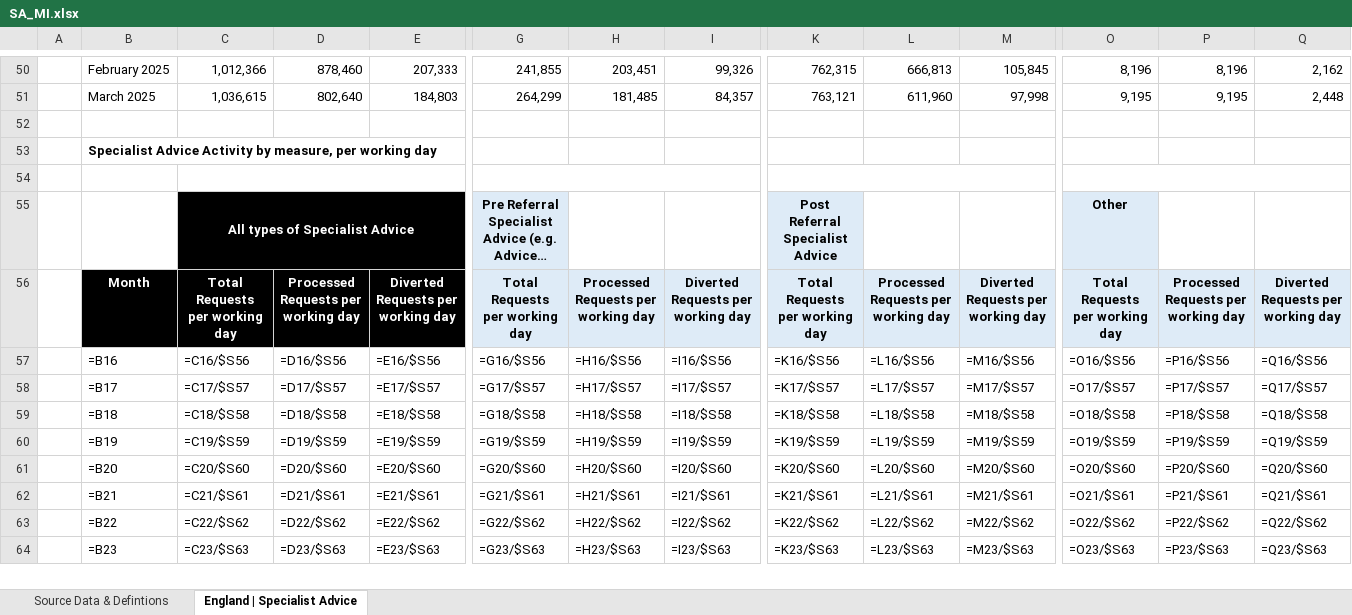
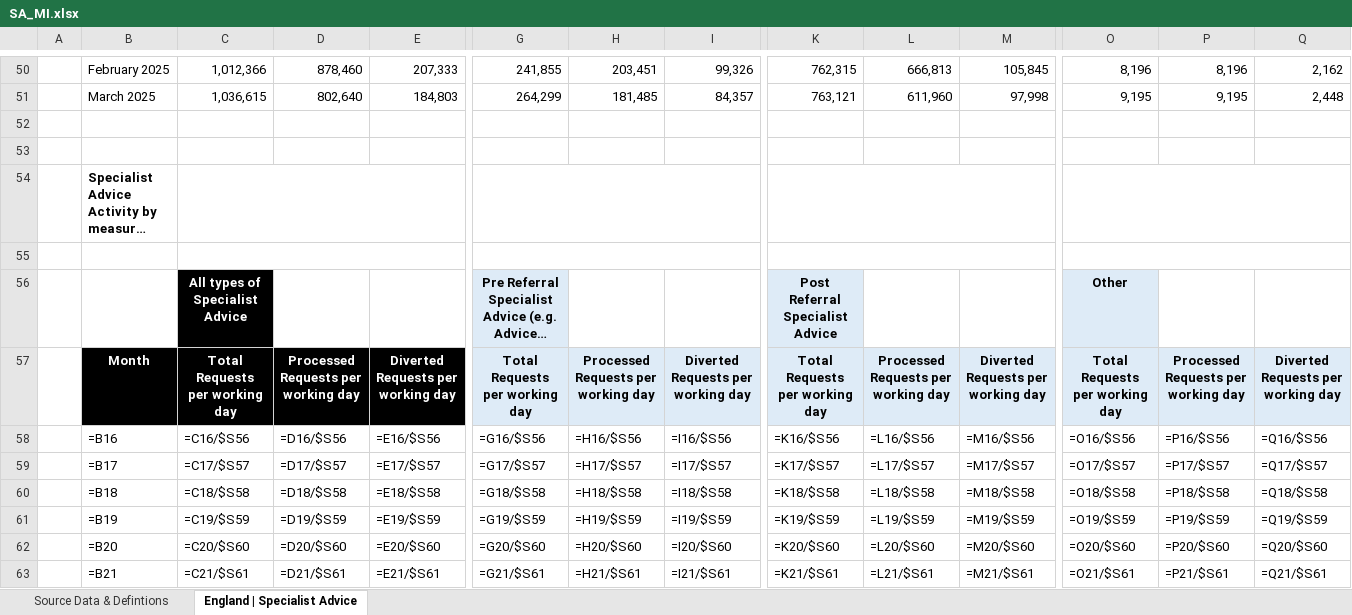
Before and after one commit to nhsengland/Specialist-Advice-MI, an Excel workbook: Outputs/SA_MI.xlsx, sheet England | Specialist Advice, drawn as a sheet; only a part is shown, gaps mark what is left out; the shorter side is filled out with more unchanged rows; long unchanged cells end in …; values as stored, in another font and other column widths than the file's, no borders; formulas without a stored value are shown as written; conditional formats not drawn; removed rows and columns are numbered as before the commit, all else as after; rows hold the shown columns only; the diff names each change by its address in the sheet, - before the commit and + after, or states it on an @@ line.

```diff
--- a/Outputs/SA_MI.xlsx (sheet England | Specialist Advice)
+++ b/Outputs/SA_MI.xlsx (sheet England | Specialist Advice)
+row 53: (empty)
+C54:E54 merged
+G54:I54 merged
+K54:M54 merged
+O54:Q54 merged
-C55:E55 merged
```
Also changed, not shown: 1 other file.
